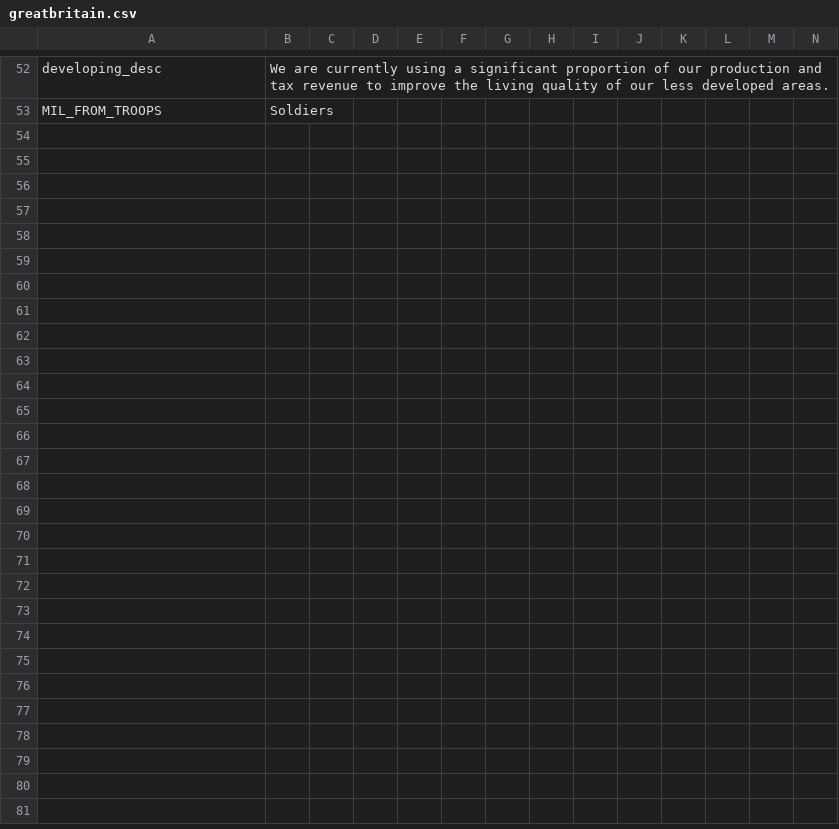
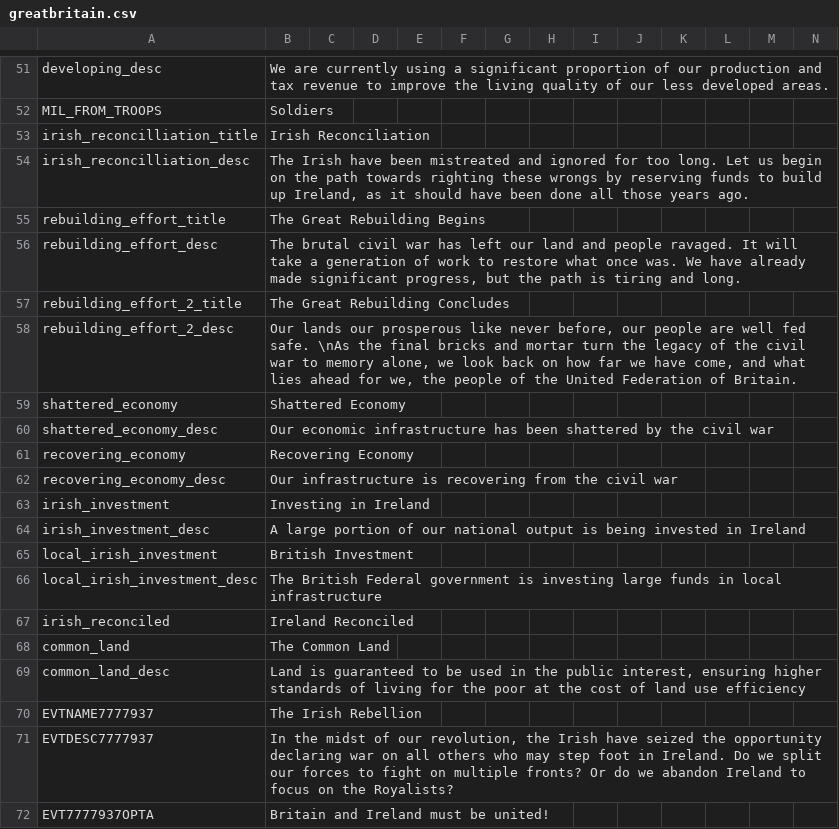
Before and after one commit to GeneralTownes/Historical_MP_Series_Vic2, a CSV file: HMPS/localisation/greatbritain.csv, drawn as a sheet; only a part is shown, gaps mark what is left out; the diff covers the shown part only; the diff names each change by its address in the sheet, - before the commit and + after, or states it on an @@ line.

Commit message:
Socialism, Synth Oil & LARP
- UFB flava added: Irish rebellion, shattered economy, work to get Irish accepted, then higher pop-growth than UK if all problems solved
- UBI does not allow higher militarisation than volunteer, the effects mandate high / max social spending
- Consciousness now also increases chance of socialism ideology propagating in most pops (like liberalism)
- Synth oil factories heavily nerfed (to 8% of previous base output)

```diff
--- a/HMPS/localisation/greatbritain.csv
+++ b/HMPS/localisation/greatbritain.csv
+row 53: irish_reconcilliation_title | Irish Reconciliation
+row 54: irish_reconcilliation_desc | The Irish have been mistreated and ignored for too long. Let us begin on the path towards righting these wrongs by reserving funds to build up Ireland, as it should have been done all those years ago.
+row 55: rebuilding_effort_title | The Great Rebuilding Begins
+row 56: rebuilding_effort_desc | The brutal civil war has left our land and people ravaged. It will take a generation of work to restore what once was. We have already made significant progress, but the path is tiring and long.
+row 57: rebuilding_effort_2_title | The Great Rebuilding Concludes
+row 58: rebuilding_effort_2_desc | Our lands our prosperous like never before, our people are well fed safe. \nAs the final bricks and mortar turn the legacy of the civil war to memory alone, we look back on how far we have come, and what lies ahead for we, the people of the United Federation of Britain.
+row 59: shattered_economy | Shattered Economy
+row 60: shattered_economy_desc | Our economic infrastructure has been shattered by the civil war
+row 61: recovering_economy | Recovering Economy
+row 62: recovering_economy_desc | Our infrastructure is recovering from the civil war
+row 63: irish_investment | Investing in Ireland
+row 64: irish_investment_desc | A large portion of our national output is being invested in Ireland
+row 65: local_irish_investment | British Investment
+row 66: local_irish_investment_desc | The British Federal government is investing large funds in local infrastructure
+row 67: irish_reconciled | Ireland Reconciled
+row 68: common_land | The Common Land
+row 69: common_land_desc | Land is guaranteed to be used in the public interest, ensuring higher standards of living for the poor at the cost of land use efficiency
+row 70: EVTNAME7777937 | The Irish Rebellion
+row 71: EVTDESC7777937 | In the midst of our revolution, the Irish have seized the opportunity declaring war on all others who may step foot in Ireland. Do we split our forces to fight on multiple fronts? Or do we abandon Ireland to focus on the Royalists?
+row 72: EVT7777937OPTA | Britain and Ireland must be united!
```
Also changed, not shown: 11 added rows, 1 removed row and 2 edited cells elsewhere in this file, HMPS/localisation/0000_mine.csv, HMPS/localisation/00_HPM_countries.csv, 23 other files.
